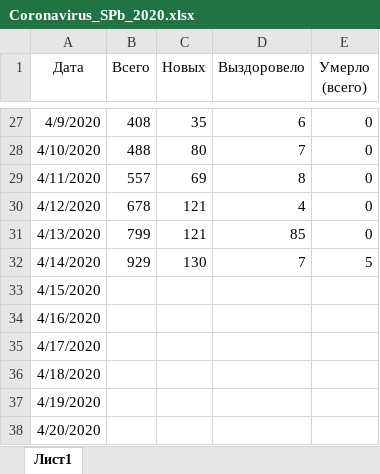
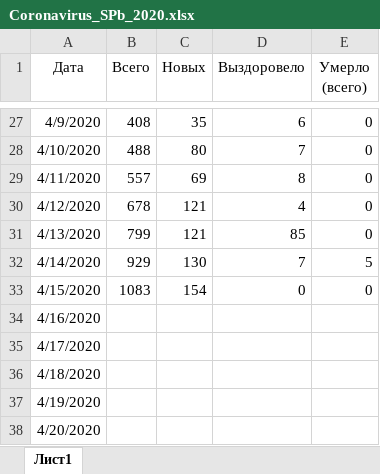
Before and after one commit to shmikes/CoronaVirus, an Excel workbook: Coronavirus_SPb_2020.xlsx, sheet Лист1, drawn as a sheet; only a part is shown, gaps mark what is left out; values as stored, in another font and other column widths than the file's, no borders; charts and pictures and table styles not drawn; the diff names each change by its address in the sheet, - before the commit and + after, or states it on an @@ line.

Commit message:
Обновление данных

```diff
--- a/Coronavirus_SPb_2020.xlsx (sheet Лист1)
+++ b/Coronavirus_SPb_2020.xlsx (sheet Лист1)
-B33 (Всего): (empty)
+B33 (Всего): 1083
-C33 (Новых): (empty)
+C33 (Новых): 154
-D33 (Выздоровело): (empty)
+D33 (Выздоровело): 0
-E33 (Умерло (всего)): (empty)
+E33 (Умерло (всего)): 0
```
Also changed, not shown: charts or pictures.
